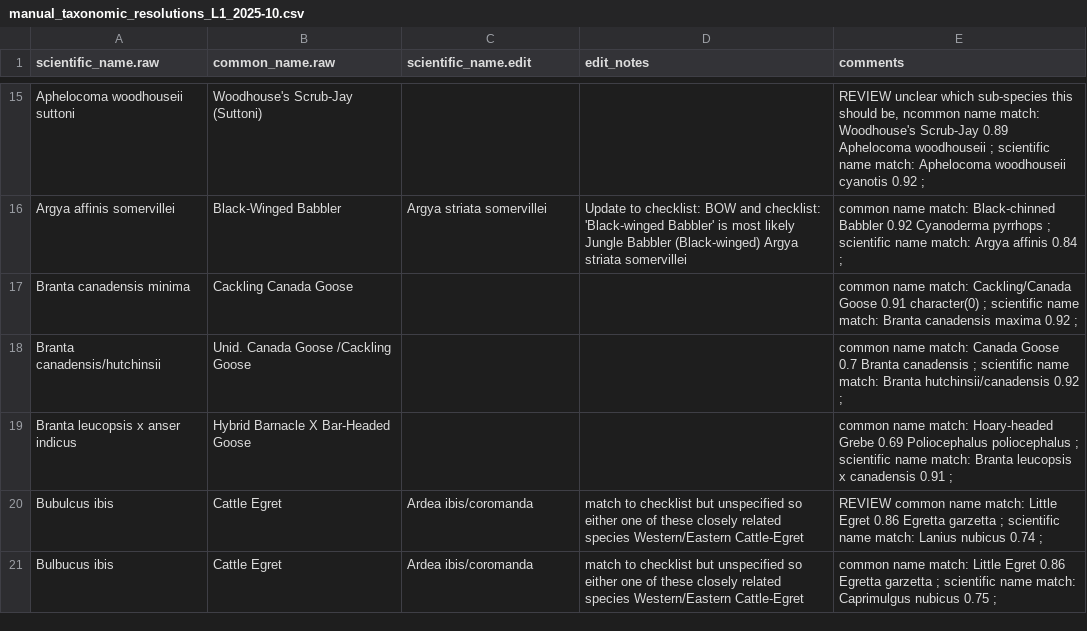
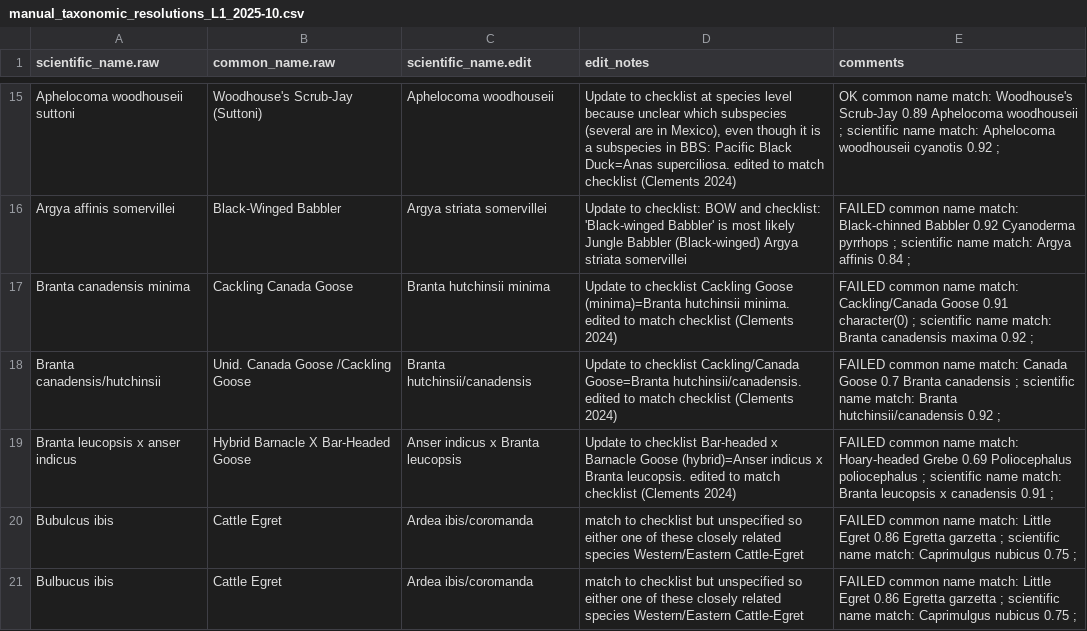
Before and after one commit to SpaCE-Lab-MSU/Avian-Interaction-Database, a CSV file: R/L1/manual_taxonomic_resolutions_L1_2025-10.csv, drawn as a sheet; only a part is shown, gaps mark what is left out; the diff covers the shown part only; the diff names each change by its address in the sheet, - before the commit and + after, or states it on an @@ line.

Commit message:
committing changes so far
continuing to check and change species names manually.

```diff
--- a/R/L1/manual_taxonomic_resolutions_L1_2025-10.csv
+++ b/R/L1/manual_taxonomic_resolutions_L1_2025-10.csv
-C15 (scientific_name.edit): (empty)
+C15 (scientific_name.edit): Aphelocoma woodhouseii
-D15 (edit_notes): (empty)
+D15 (edit_notes): Update to checklist at species level because unclear which subspecies (several are in Mexico), even though it is a subspecies in BBS: Pacific Black Duck=Anas superciliosa. edited to match checklist (Clements 2024)
-E15 (comments): REVIEW unclear which sub-species this should be, ncommon name match:…
+E15 (comments): OK common name match:…
-E16 (comments): common name…
+E16 (comments): FAILED common name…
-C17 (scientific_name.edit): (empty)
+C17 (scientific_name.edit): Branta hutchinsii minima
-D17 (edit_notes): (empty)
+D17 (edit_notes): Update to checklist Cackling Goose (minima)=Branta hutchinsii minima. edited to match checklist (Clements 2024)
-E17 (comments): common name…
+E17 (comments): FAILED common name…
-C18 (scientific_name.edit): (empty)
+C18 (scientific_name.edit): Branta hutchinsii/canadensis
-D18 (edit_notes): (empty)
+D18 (edit_notes): Update to checklist Cackling/Canada Goose=Branta hutchinsii/canadensis. edited to match checklist (Clements 2024)
-E18 (comments): common name…
+E18 (comments): FAILED common name…
-C19 (scientific_name.edit): (empty)
+C19 (scientific_name.edit): Anser indicus x Branta leucopsis
-D19 (edit_notes): (empty)
+D19 (edit_notes): Update to checklist Bar-headed x Barnacle Goose (hybrid)=Anser indicus x Branta leucopsis. edited to match checklist (Clements 2024)
-E19 (comments): common name…
+E19 (comments): FAILED common name…
-E20 (comments): REVIEW common name match: Little Egret 0.86 Egretta garzetta ; scientific name match: Lanius nubicus 0.74 ;
+E20 (comments): FAILED common name match: Little Egret 0.86 Egretta garzetta ; scientific name match: Caprimulgus nubicus 0.75 ;
-E21 (comments): common name…
+E21 (comments): FAILED common name…
```
Also changed, not shown: 1 added row, 3 removed rows and 65 edited cells elsewhere in this file, 1 other file.
